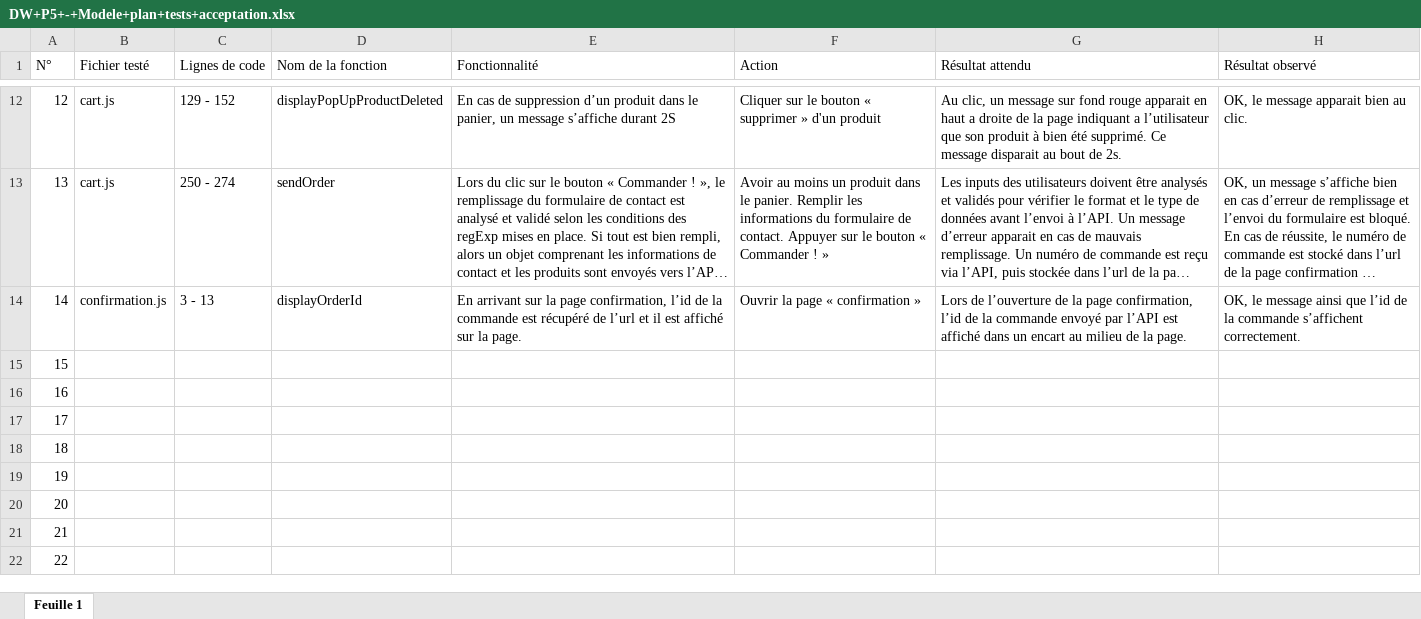
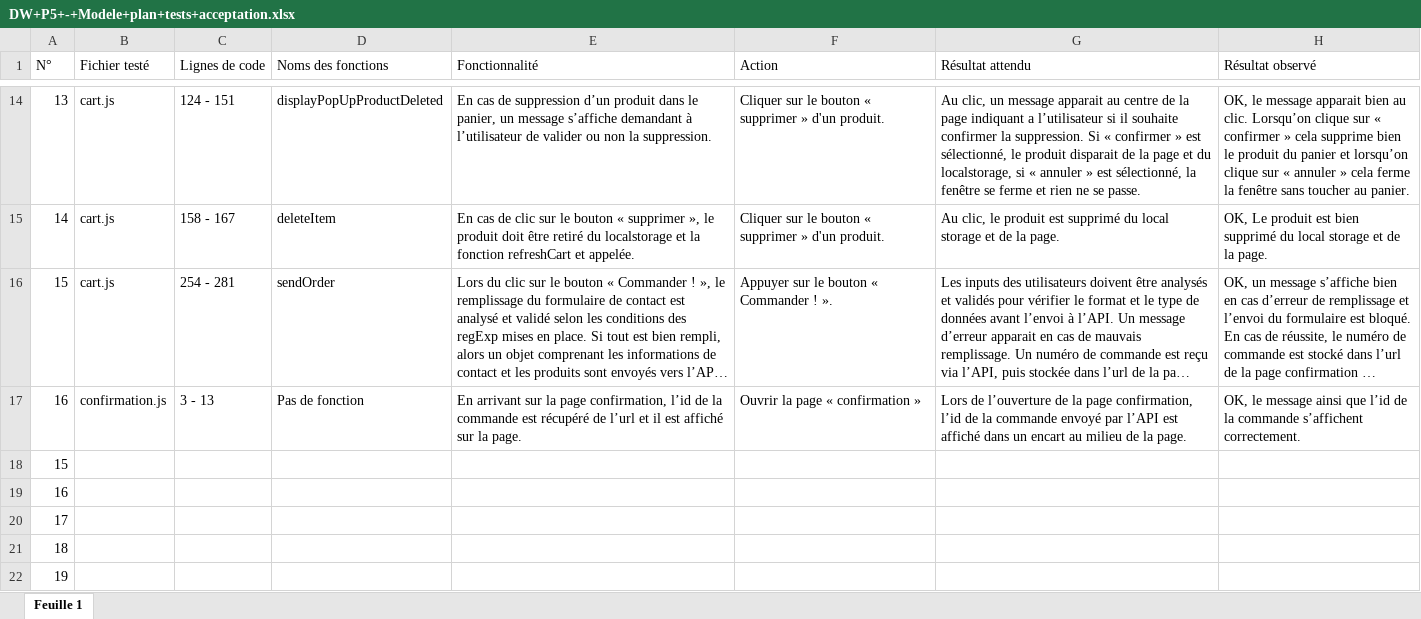
Before and after one commit to greenboy59/JulienLeclercq_5_032022, an Excel workbook: DW+P5+-+Modele+plan+tests+acceptation.xlsx, sheet Feuille 1, drawn as a sheet; only a part is shown, gaps mark what is left out; the shorter side is filled out with more unchanged rows; long unchanged cells end in …; values as stored, in another font and other column widths than the file's, no cell formats; addresses are those after the commit; the diff covers the shown part only; the diff names each change by its address in the sheet, - before the commit and + after, or states it on an @@ line.

Commit message:
Add some rules for the quantity inputs in product.js and cart.js. Refactoring and deleting unnecessary comments

```diff
--- a/DW+P5+-+Modele+plan+tests+acceptation.xlsx (sheet Feuille 1)
+++ b/DW+P5+-+Modele+plan+tests+acceptation.xlsx (sheet Feuille 1)
-D1: Nom de la fonction
+D1: Noms des fonctions
@@ column A (N°) renumbered between rows 7 and 17 @@
-C14 (Lignes de code): 129 - 152
+C14 (Lignes de code): 124 - 151
-E14 (Fonctionnalité): …message s’affiche durant 2S
+E14 (Fonctionnalité): …message s’affiche demandant à l’utilisateur de valider ou non la suppression.
-F14 (Action): …» d'un produit
+F14 (Action): …» d'un produit.
-G14 (Résultat attendu): …un message sur fond rouge apparait en haut a droite de la page indiquant a l’utilisateur que son produit à bien été supprimé. Ce message disparait au bout de 2s.
+G14 (Résultat attendu): …un message apparait au centre de la page indiquant a l’utilisateur si il souhaite confirmer la suppression. Si « confirmer » est sélectionné, le produit disparait de la page et du localstorage, si « annuler » est sélectionné, la fenêtre se ferme et rien ne se passe.
-H14 (Résultat observé): …au clic.
+H14 (Résultat observé): …au clic. Lorsqu’on clique sur « confirmer » cela supprime bien le produit du panier et lorsqu’on clique sur « annuler » cela ferme la fenêtre sans toucher au panier.
+row 15: 14 | cart.js | 158 - 167 | deleteItem | En cas de clic sur le bouton « supprimer », le produit doit être retiré du localstorage et la fonction refreshCart et appelée. | Cliquer sur le bouton « supprimer » d'un produit. | Au clic, le produit est supprimé du local storage et de la page. | OK, Le produit est bien supprimé du local storage et de la page.
-C16 (Lignes de code): 250 - 274
+C16 (Lignes de code): 254 - 281
-F16 (Action): Avoir au moins un produit dans le panier. Remplir les informations du formulaire de contact. Appuyer sur le bouton « Commander ! »
+F16 (Action): Appuyer sur le bouton « Commander ! ».
-D17 (Noms des fonctions): displayOrderId
+D17 (Noms des fonctions): Pas de fonction
```
Also changed, not shown: 2 added rows and 29 edited cells elsewhere in this sheet, cell formats, 6 other files.
